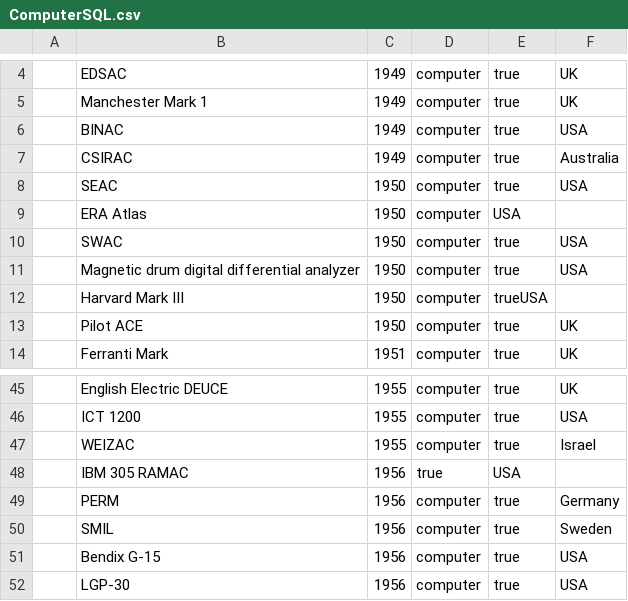
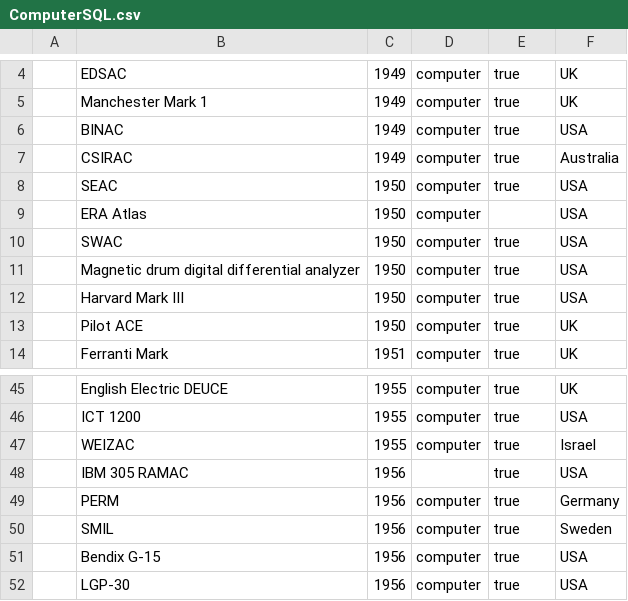
Before and after one commit to OArnarsson/Qt-SQLite-DesktopApp, a CSV file: 3Vikna/ComputerSQL.csv, drawn as a sheet; only a part is shown, gaps mark what is left out.

Commit message:
Fixed formatting erorrs in ComputerSQL.csv

```diff
--- a/3Vikna/ComputerSQL.csv
+++ b/3Vikna/ComputerSQL.csv
@@ -8,6 +8,6 @@
 ,SEAC,1950,computer,true,USA
-,ERA Atlas,1950,computer,USA
+,ERA Atlas,1950,computer,,USA
 ,SWAC,1950,computer,true,USA
 ,Magnetic drum digital differential analyzer,1950,computer,true,USA
-,Harvard Mark III,1950,computer,trueUSA
+,Harvard Mark III,1950,computer,true,USA
 ,Pilot ACE,1950,computer,true,UK
@@ -47,3 +47,3 @@
 ,WEIZAC,1955,computer,true,Israel
-,IBM 305 RAMAC,1956,true,USA
+,IBM 305 RAMAC,1956,,true,USA
 ,PERM,1956,computer,true,Germany
```
